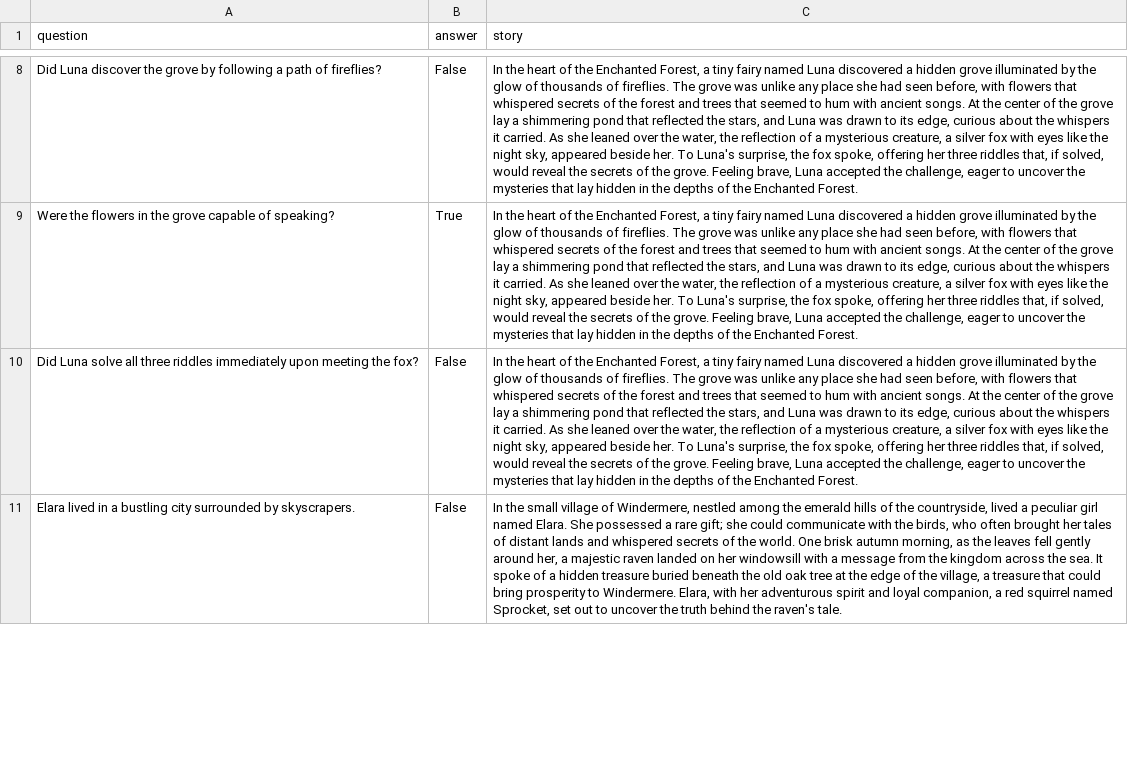
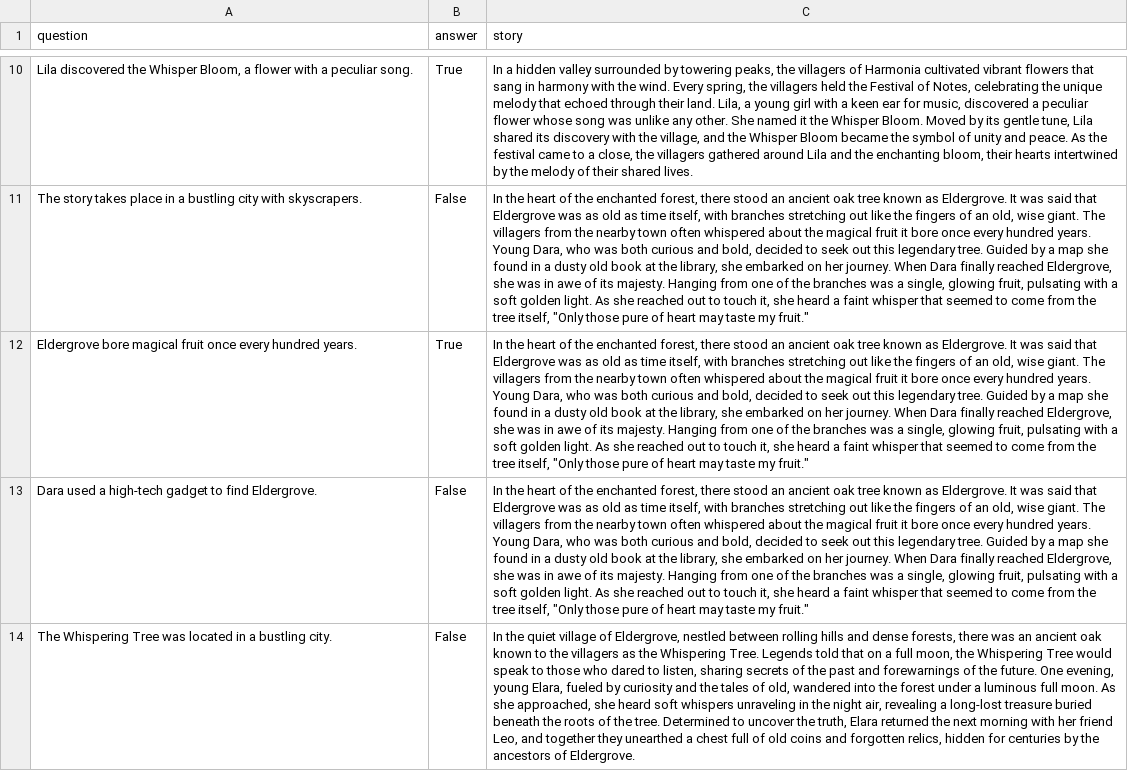
Before and after one commit to kevinchung58/LatteReview, a CSV file: examples/scoring_review_rag/data.csv, drawn as a sheet; only a part is shown, gaps mark what is left out; addresses are those after the commit; the diff covers the shown part only; the diff names each change by its address in the sheet, - before the commit and + after, or states it on an @@ line.

```diff
--- a/examples/scoring_review_rag/data.csv
+++ b/examples/scoring_review_rag/data.csv
+row 10: Lila discovered the Whisper Bloom, a flower with a peculiar song. | True | In a hidden valley surrounded by towering peaks, the villagers of Harmonia cultivated vibrant flowers that sang in harmony with the wind. Every spring, the villagers held the Festival of Notes, celebrating the unique melody that echoed through their land. Lila, a young girl with a keen ear for music, discovered a peculiar flower whose song was unlike any other. She named it the Whisper Bloom. Moved by its gentle tune, Lila shared its discovery with the village, and the Whisper Bloom became the symbol of unity and peace. As the festival came to a close, the villagers gathered around Lila and the enchanting bloom, their hearts intertwined by the melody of their shared lives.
-A11 (question): Did Luna discover the grove by following a path of fireflies?
+A11 (question): The story takes place in a bustling city with skyscrapers.
-C11:C13 (story): …of the Enchanted Forest, a tiny fairy named Luna discovered a hidden grove illuminated by the glow of thousands of fireflies. The grove was unlike any place she had seen before, with flowers that whispered secrets of the forest and trees that seemed to hum with ancient songs. At the center of the grove lay a shimmering pond that reflected the stars, and Luna was drawn to its edge, curious about the whispers it carried. As she leaned over the water, the reflection of a mysterious creature, a silver fox with eyes like the night sky, appeared beside her. To Luna's surprise, the fox spoke, offering her three riddles that, if solved, would reveal the secrets of the grove. Feeling brave, Luna accepted the challenge, eager to uncover the mysteries that lay hidden in the depths of the Enchanted Forest.
+C11:C13 (story): …of the enchanted forest, there stood an ancient oak tree known as Eldergrove. It was said that Eldergrove was as old as time itself, with branches stretching out like the fingers of an old, wise giant. The villagers from the nearby town often whispered about the magical fruit it bore once every hundred years. Young Dara, who was both curious and bold, decided to seek out this legendary tree. Guided by a map she found in a dusty old book at the library, she embarked on her journey. When Dara finally reached Eldergrove, she was in awe of its majesty. Hanging from one of the branches was a single, glowing fruit, pulsating with a soft golden light. As she reached out to touch it, she heard a faint whisper that seemed to come from the tree itself, "Only those pure of heart may taste my fruit."
-A12 (question): Were the flowers in the grove capable of speaking?
+A12 (question): Eldergrove bore magical fruit once every hundred years.
-A13 (question): Did Luna solve all three riddles immediately upon meeting the fox?
+A13 (question): Dara used a high-tech gadget to find Eldergrove.
-A14 (question): Elara lived in a bustling city surrounded by skyscrapers.
+A14 (question): The Whispering Tree was located in a bustling city.
-C14 (story): In the small village of Windermere, nestled among the emerald hills of the countryside, lived a peculiar girl named Elara. She possessed a rare gift; she could communicate with the birds, who often brought her tales of distant lands and whispered secrets of the world. One brisk autumn morning, as the leaves fell gently around her, a majestic raven landed on her windowsill with a message from the kingdom across the sea. It spoke of a hidden treasure buried beneath the old oak tree at the edge of the village, a treasure that could bring prosperity to Windermere. Elara, with her adventurous spirit and loyal companion, a red squirrel named Sprocket, set out to uncover the truth behind the raven's tale.
+C14 (story): In the quiet village of Eldergrove, nestled between rolling hills and dense forests, there was an ancient oak known to the villagers as the Whispering Tree. Legends told that on a full moon, the Whispering Tree would speak to those who dared to listen, sharing secrets of the past and forewarnings of the future. One evening, young Elara, fueled by curiosity and the tales of old, wandered into the forest under a luminous full moon. As she approached, she heard soft whispers unraveling in the night air, revealing a long-lost treasure buried beneath the roots of the tree. Determined to uncover the truth, Elara returned the next morning with her friend Leo, and together they unearthed a chest full of old coins and forgotten relics, hidden for centuries by the ancestors of Eldergrove.
```
Also changed, not shown: 3 added rows, 4 removed rows and 14 edited cells elsewhere in this file, 29 other files.
